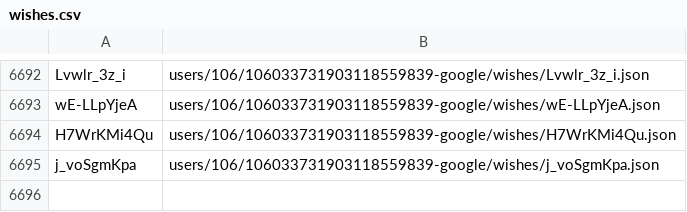
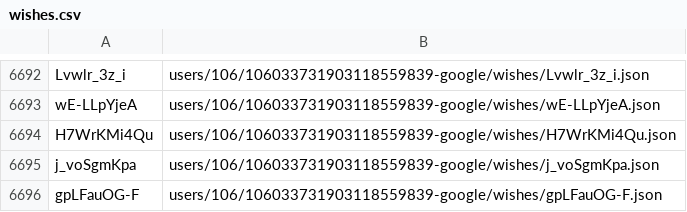
Before and after one commit to knigopis/repo2.knigopis.com, a CSV file: wishes.csv, drawn as a sheet; only a part is shown, gaps mark what is left out.

```diff
--- a/wishes.csv
+++ b/wishes.csv
@@ -6695 +6695,2 @@ H7WrKMi4Qu,users/106/106033731903118559839-google/wishes/H7WrKMi4Qu.json
 j_voSgmKpa,users/106/106033731903118559839-google/wishes/j_voSgmKpa.json
+gpLFauOG-F,users/106/106033731903118559839-google/wishes/gpLFauOG-F.json
```
Also changed, not shown: 2 other files.
